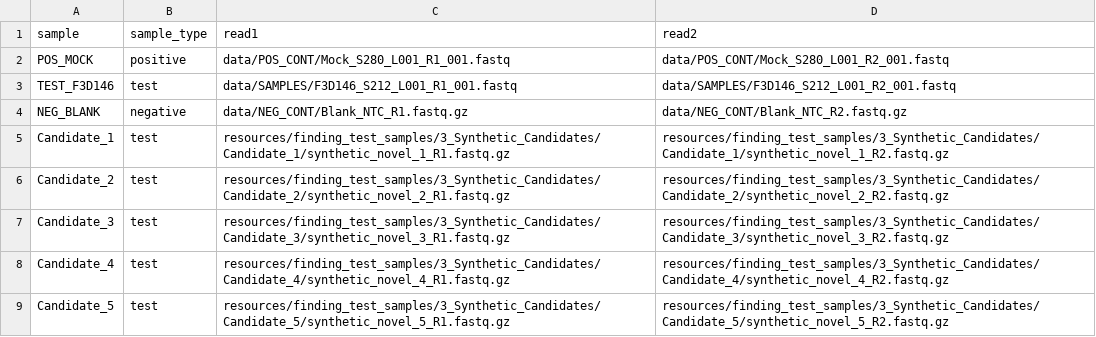
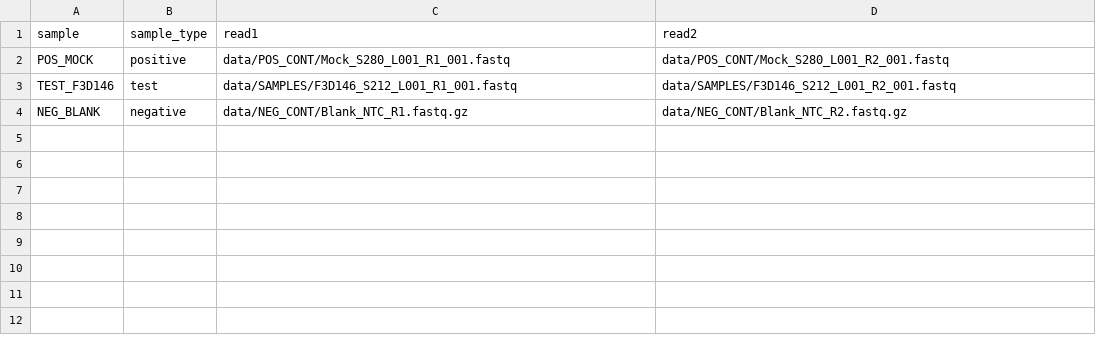
Before and after one commit to DanyMatute/16s-novelty-pipeline, a TSV file: data/manifest.tsv, drawn as a sheet.

```diff
--- a/data/manifest.tsv
+++ b/data/manifest.tsv
@@ -4,6 +4 @@ TEST_F3D146	test	data/SAMPLES/F3D146_S212_L001_R1_001.fastq	data/SAMPLES/F3D146_
 NEG_BLANK	negative	data/NEG_CONT/Blank_NTC_R1.fastq.gz	data/NEG_CONT/Blank_NTC_R2.fastq.gz
-Candidate_1	test	resources/finding_test_samples/3_Synthetic_Candidates/Candidate_1/synthetic_novel_1_R1.fastq.gz	resources/finding_test_samples/3_Synthetic_Candidates/Candidate_1/synthetic_novel_1_R2.fastq.gz
-Candidate_2	test	resources/finding_test_samples/3_Synthetic_Candidates/Candidate_2/synthetic_novel_2_R1.fastq.gz	resources/finding_test_samples/3_Synthetic_Candidates/Candidate_2/synthetic_novel_2_R2.fastq.gz
-Candidate_3	test	resources/finding_test_samples/3_Synthetic_Candidates/Candidate_3/synthetic_novel_3_R1.fastq.gz	resources/finding_test_samples/3_Synthetic_Candidates/Candidate_3/synthetic_novel_3_R2.fastq.gz
-Candidate_4	test	resources/finding_test_samples/3_Synthetic_Candidates/Candidate_4/synthetic_novel_4_R1.fastq.gz	resources/finding_test_samples/3_Synthetic_Candidates/Candidate_4/synthetic_novel_4_R2.fastq.gz
-Candidate_5	test	resources/finding_test_samples/3_Synthetic_Candidates/Candidate_5/synthetic_novel_5_R1.fastq.gz	resources/finding_test_samples/3_Synthetic_Candidates/Candidate_5/synthetic_novel_5_R2.fastq.gz
```
Also changed, not shown: 8 other files.
